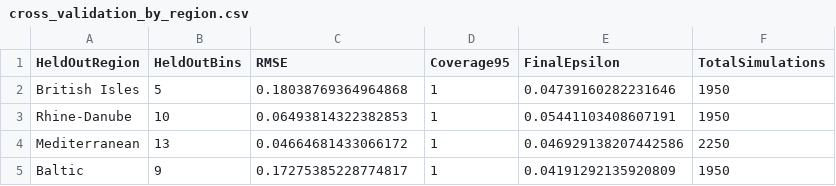
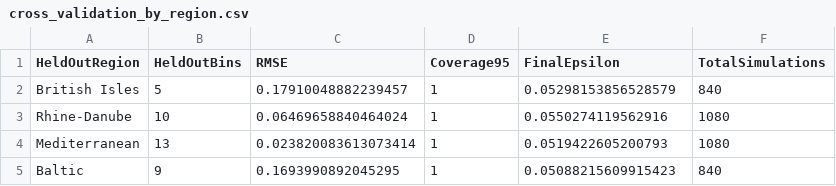
Before and after one commit to mthiel74/ancient-dna-lactase-spatial-wolfram, a CSV file: data/processed/cross_validation_by_region.csv, drawn as a sheet.

```diff
--- a/data/processed/cross_validation_by_region.csv
+++ b/data/processed/cross_validation_by_region.csv
@@ -1,5 +1,5 @@
 "HeldOutRegion","HeldOutBins","RMSE","Coverage95","FinalEpsilon","TotalSimulations"
-"British Isles",5,0.18038769364964868,1,0.04739160282231646,1950
-"Rhine-Danube",10,0.06493814322382853,1,0.05441103408607191,1950
-"Mediterranean",13,0.04664681433066172,1,0.046929138207442586,2250
-"Baltic",9,0.17275385228774817,1,0.04191292135920809,1950
+"British Isles",5,0.17910048882239457,1,0.05298153856528579,840
+"Rhine-Danube",10,0.06469658840464024,1,0.0550274119562916,1080
+"Mediterranean",13,0.023820083613073414,1,0.0519422605200793,1080
+"Baltic",9,0.1693990892045295,1,0.05088215609915423,840
```
Also changed, not shown: data/processed/abc_posterior.csv, data/processed/posterior_parameter_quantiles.csv, 31 other files.
